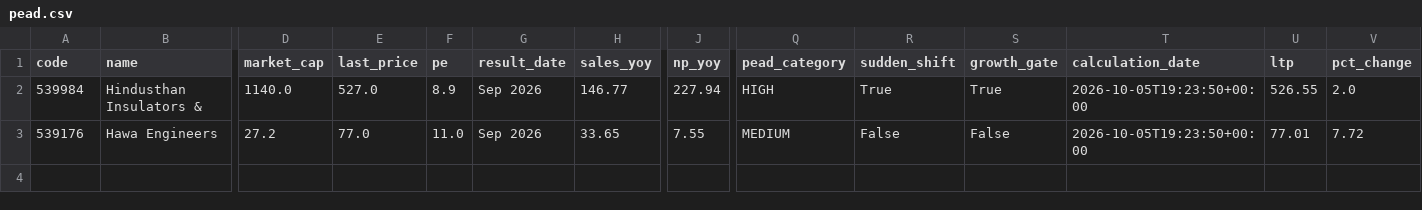
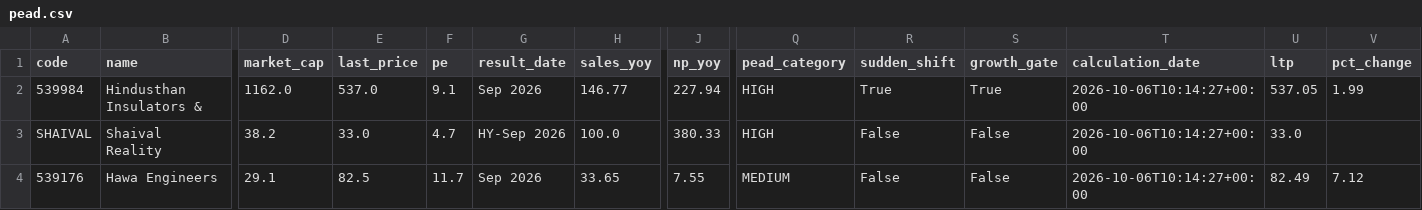
Before and after one commit to anki1007/scanX, a CSV file: docs/data/pead.csv, drawn as a sheet; only a part is shown, gaps mark what is left out; addresses are those after the commit; rows hold the shown columns only; the diff names each change by its address in the sheet, - before the commit and + after, or states it on an @@ line.

```diff
--- a/docs/data/pead.csv
+++ b/docs/data/pead.csv
-D2 (market_cap): 1140.0
+D2 (market_cap): 1162.0
-E2 (last_price): 527.0
+E2 (last_price): 537.0
-F2 (pe): 8.9
+F2 (pe): 9.1
-T2 (calculation_date): 2026-10-05T19:23:50+00:00
+T2 (calculation_date): 2026-10-06T10:14:27+00:00
-U2 (ltp): 526.55
+U2 (ltp): 537.05
-V2 (pct_change): 2.0
+V2 (pct_change): 1.99
+row 3: SHAIVAL | Shaival Reality | 38.2 | 33.0 | 4.7 | HY-Sep 2026 | 100.0 | 380.33 | HIGH | False | False | 2026-10-06T10:14:27+00:00 | 33.0
-D4 (market_cap): 27.2
+D4 (market_cap): 29.1
-E4 (last_price): 77.0
+E4 (last_price): 82.5
-F4 (pe): 11.0
+F4 (pe): 11.7
-T4 (calculation_date): 2026-10-05T19:23:50+00:00
+T4 (calculation_date): 2026-10-06T10:14:27+00:00
-U4 (ltp): 77.01
+U4 (ltp): 82.49
-V4 (pct_change): 7.72
+V4 (pct_change): 7.12
```
Also changed, not shown: 17 other files.
